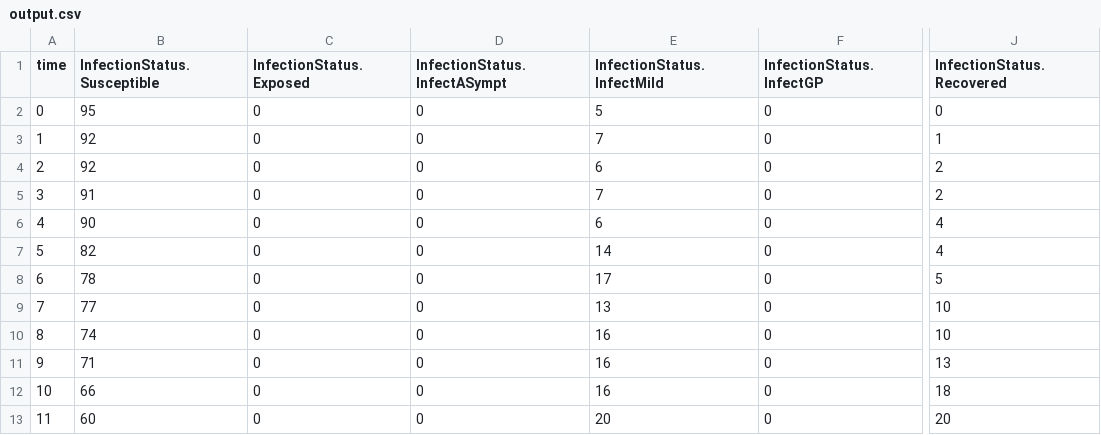
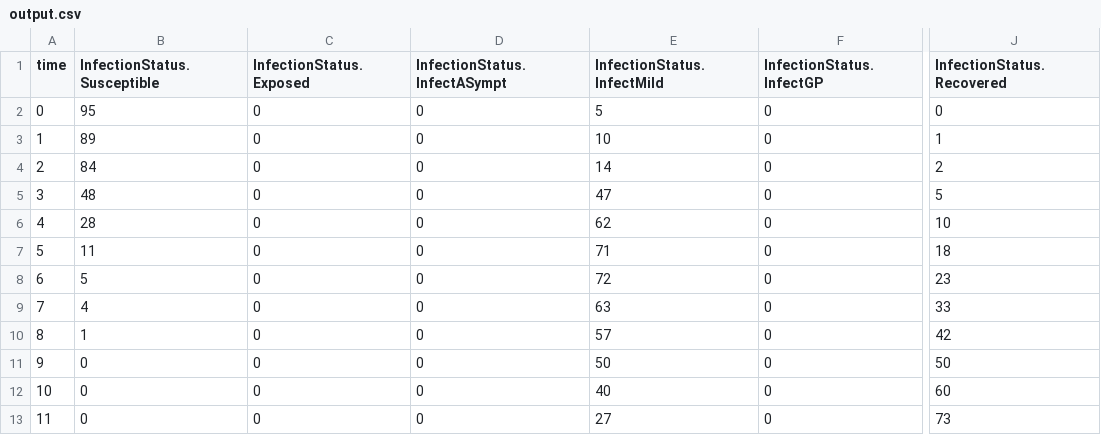
Before and after one commit to SABS-R3-Epidemiology/epiabm, a CSV file: python_examples/simulation_outputs/output.csv, drawn as a sheet; only a part is shown, gaps mark what is left out; the diff covers the shown part only; the diff names each change by its address in the sheet, - before the commit and + after, or states it on an @@ line.

```diff
--- a/python_examples/simulation_outputs/output.csv
+++ b/python_examples/simulation_outputs/output.csv
-B3 (InfectionStatus.Susceptible): 92
+B3 (InfectionStatus.Susceptible): 89
-E3 (InfectionStatus.InfectMild): 7
+E3 (InfectionStatus.InfectMild): 10
-B4 (InfectionStatus.Susceptible): 92
+B4 (InfectionStatus.Susceptible): 84
-E4 (InfectionStatus.InfectMild): 6
+E4 (InfectionStatus.InfectMild): 14
-B5 (InfectionStatus.Susceptible): 91
+B5 (InfectionStatus.Susceptible): 48
-E5 (InfectionStatus.InfectMild): 7
+E5 (InfectionStatus.InfectMild): 47
-J5 (InfectionStatus.Recovered): 2
+J5 (InfectionStatus.Recovered): 5
-B6 (InfectionStatus.Susceptible): 90
+B6 (InfectionStatus.Susceptible): 28
-E6 (InfectionStatus.InfectMild): 6
+E6 (InfectionStatus.InfectMild): 62
-J6 (InfectionStatus.Recovered): 4
+J6 (InfectionStatus.Recovered): 10
-B7 (InfectionStatus.Susceptible): 82
+B7 (InfectionStatus.Susceptible): 11
-E7 (InfectionStatus.InfectMild): 14
+E7 (InfectionStatus.InfectMild): 71
-J7 (InfectionStatus.Recovered): 4
+J7 (InfectionStatus.Recovered): 18
-B8 (InfectionStatus.Susceptible): 78
+B8 (InfectionStatus.Susceptible): 5
-E8 (InfectionStatus.InfectMild): 17
+E8 (InfectionStatus.InfectMild): 72
-J8 (InfectionStatus.Recovered): 5
+J8 (InfectionStatus.Recovered): 23
-B9 (InfectionStatus.Susceptible): 77
+B9 (InfectionStatus.Susceptible): 4
-E9 (InfectionStatus.InfectMild): 13
+E9 (InfectionStatus.InfectMild): 63
-J9 (InfectionStatus.Recovered): 10
+J9 (InfectionStatus.Recovered): 33
-B10 (InfectionStatus.Susceptible): 74
+B10 (InfectionStatus.Susceptible): 1
-E10 (InfectionStatus.InfectMild): 16
+E10 (InfectionStatus.InfectMild): 57
-J10 (InfectionStatus.Recovered): 10
+J10 (InfectionStatus.Recovered): 42
-B11 (InfectionStatus.Susceptible): 71
+B11 (InfectionStatus.Susceptible): 0
-E11 (InfectionStatus.InfectMild): 16
+E11 (InfectionStatus.InfectMild): 50
-J11 (InfectionStatus.Recovered): 13
+J11 (InfectionStatus.Recovered): 50
-B12 (InfectionStatus.Susceptible): 66
+B12 (InfectionStatus.Susceptible): 0
-E12 (InfectionStatus.InfectMild): 16
+E12 (InfectionStatus.InfectMild): 40
-J12 (InfectionStatus.Recovered): 18
+J12 (InfectionStatus.Recovered): 60
-B13 (InfectionStatus.Susceptible): 60
+B13 (InfectionStatus.Susceptible): 0
-E13 (InfectionStatus.InfectMild): 20
+E13 (InfectionStatus.InfectMild): 27
-J13 (InfectionStatus.Recovered): 20
+J13 (InfectionStatus.Recovered): 73
```
Also changed, not shown: 115 edited cells elsewhere in this file, 3 other files.
